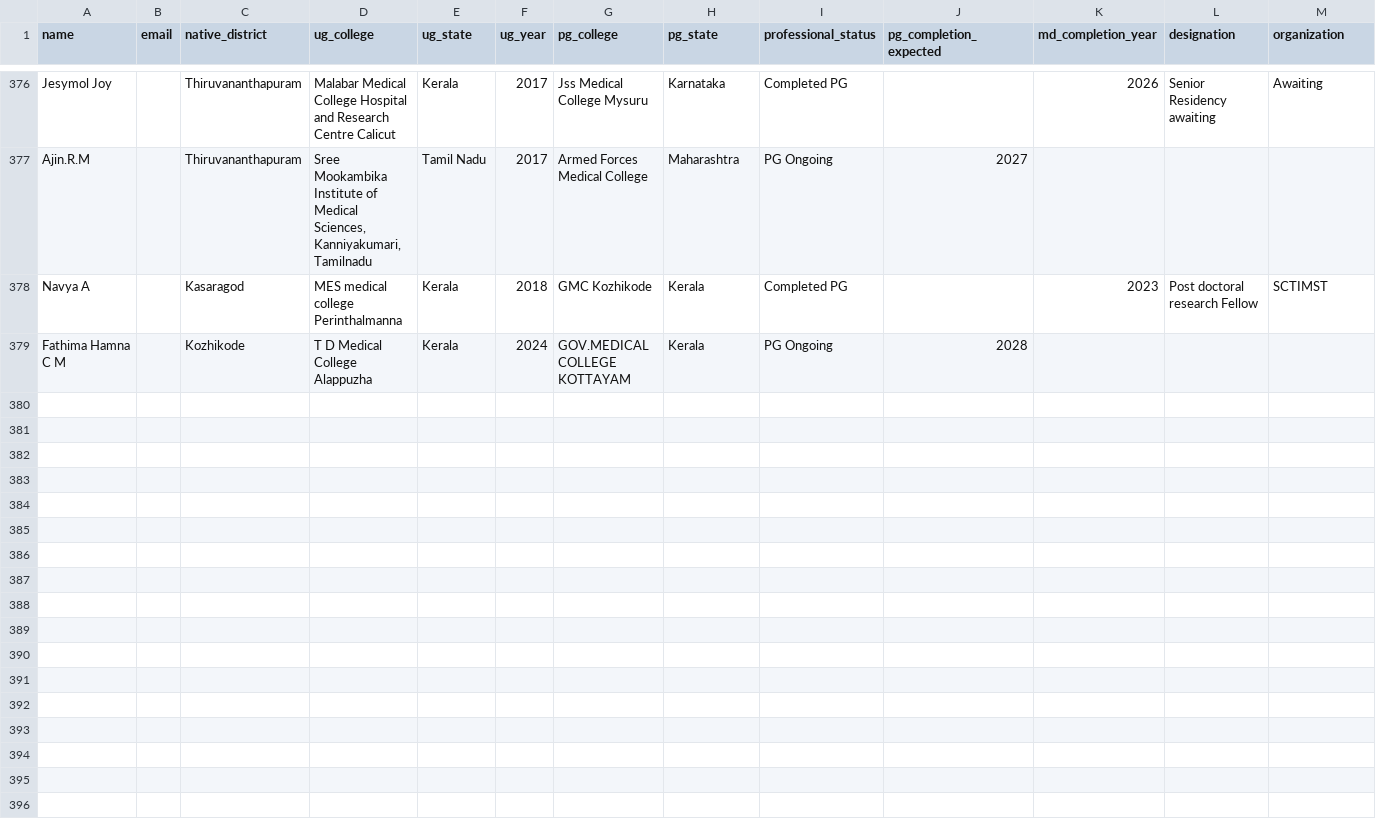
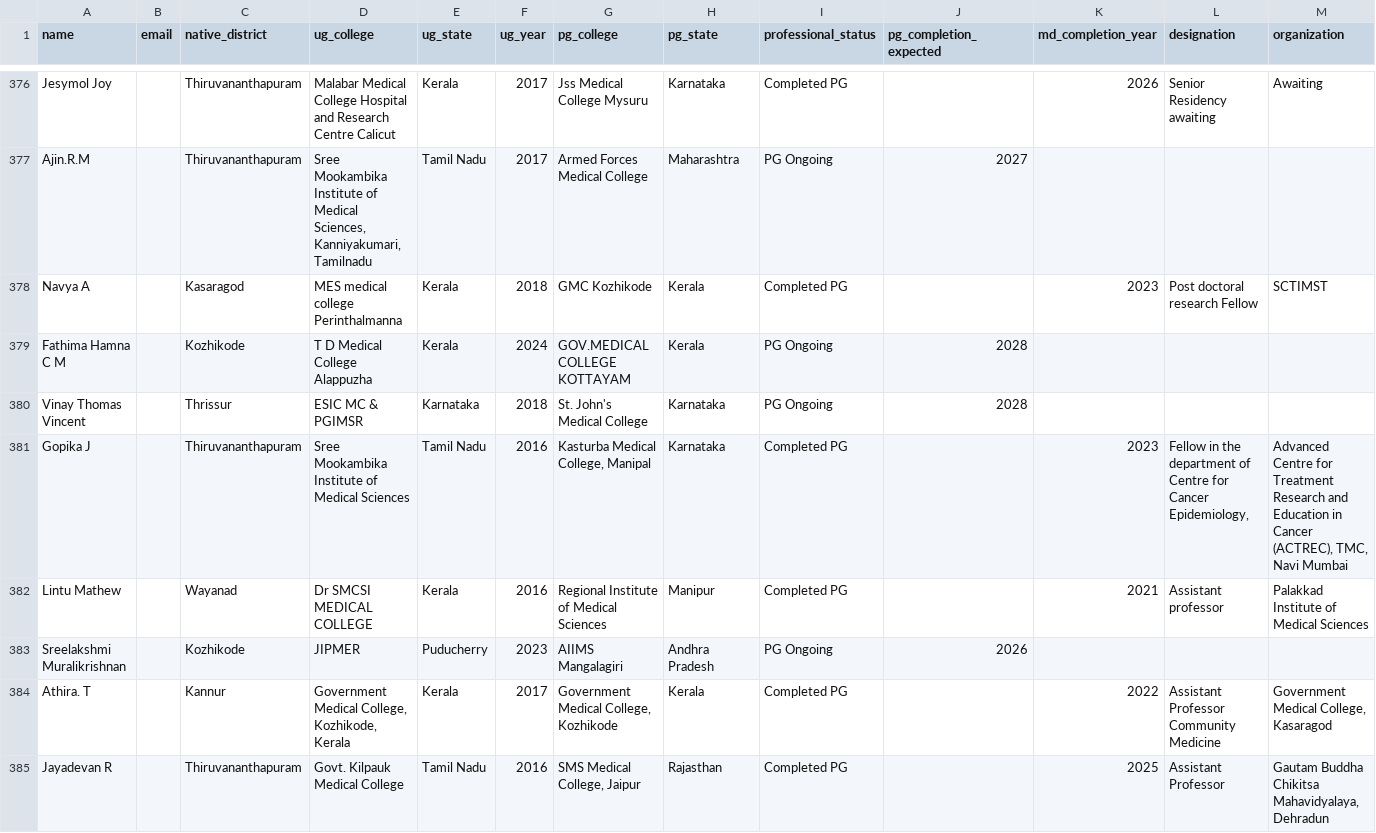
Before and after one commit to SharanStudio/cmmdb, a CSV file: site/directory.csv, drawn as a sheet; only a part is shown, gaps mark what is left out; rows hold the shown columns only; the diff covers the shown part only; the diff names each change by its address in the sheet, - before the commit and + after, or states it on an @@ line.

```diff
--- a/site/directory.csv
+++ b/site/directory.csv
+row 380: Vinay Thomas Vincent |  | Thrissur | ESIC MC & PGIMSR | Karnataka | 2018 | St. John's Medical College | Karnataka | PG Ongoing | 2028
+row 381: Gopika J |  | Thiruvananthapuram | Sree Mookambika Institute of Medical Sciences | Tamil Nadu | 2016 | Kasturba Medical College, Manipal | Karnataka | Completed PG |  | 2023 | Fellow in the department of Centre for Cancer Epidemiology, | Advanced Centre for Treatment Research and Education in Cancer (ACTREC), TMC, Navi Mumbai
+row 382: Lintu Mathew |  | Wayanad | Dr SMCSI MEDICAL COLLEGE | Kerala | 2016 | Regional Institute of Medical Sciences | Manipur | Completed PG |  | 2021 | Assistant professor | Palakkad Institute of Medical Sciences
+row 383: Sreelakshmi Muralikrishnan |  | Kozhikode | JIPMER | Puducherry | 2023 | AIIMS Mangalagiri | Andhra Pradesh | PG Ongoing | 2026
+row 384: Athira. T |  | Kannur | Government Medical College, Kozhikode, Kerala | Kerala | 2017 | Government Medical College, Kozhikode | Kerala | Completed PG |  | 2022 | Assistant Professor Community Medicine | Government Medical College, Kasaragod
+row 385: Jayadevan R |  | Thiruvananthapuram | Govt. Kilpauk Medical College | Tamil Nadu | 2016 | SMS Medical College, Jaipur | Rajasthan | Completed PG |  | 2025 | Assistant Professor | Gautam Buddha Chikitsa Mahavidyalaya, Dehradun
```
Also changed, not shown: 5 added rows and 6 edited cells elsewhere in this file.
